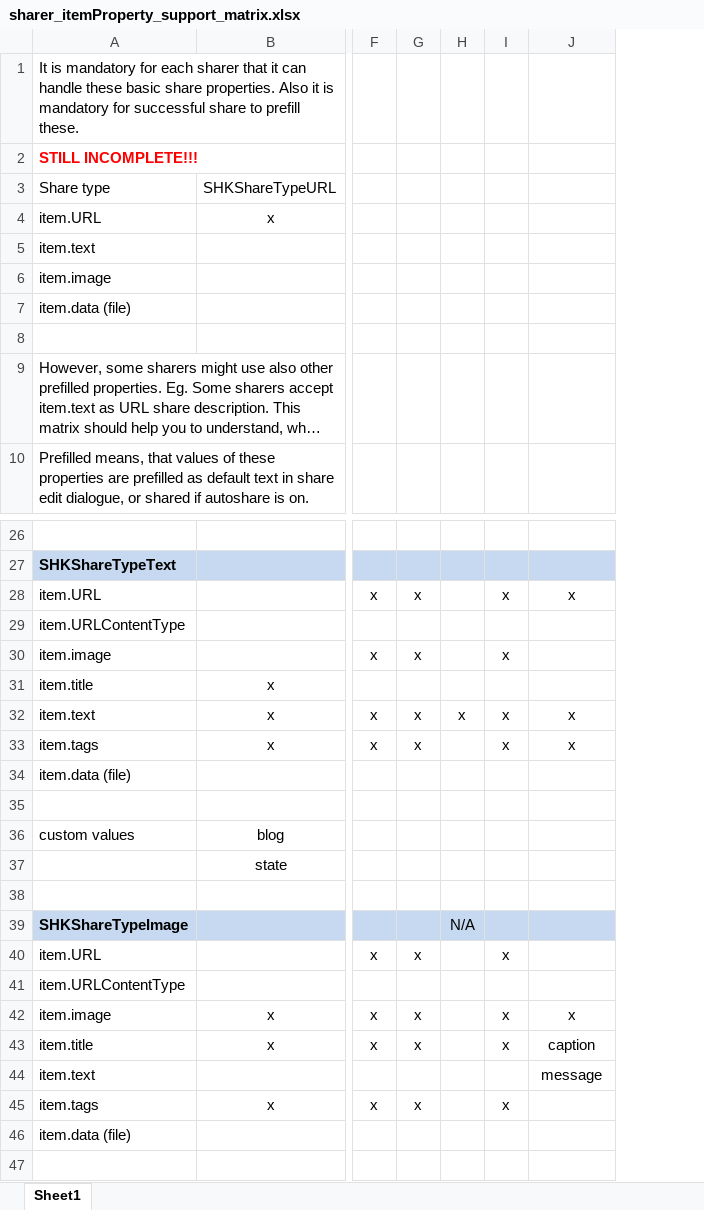
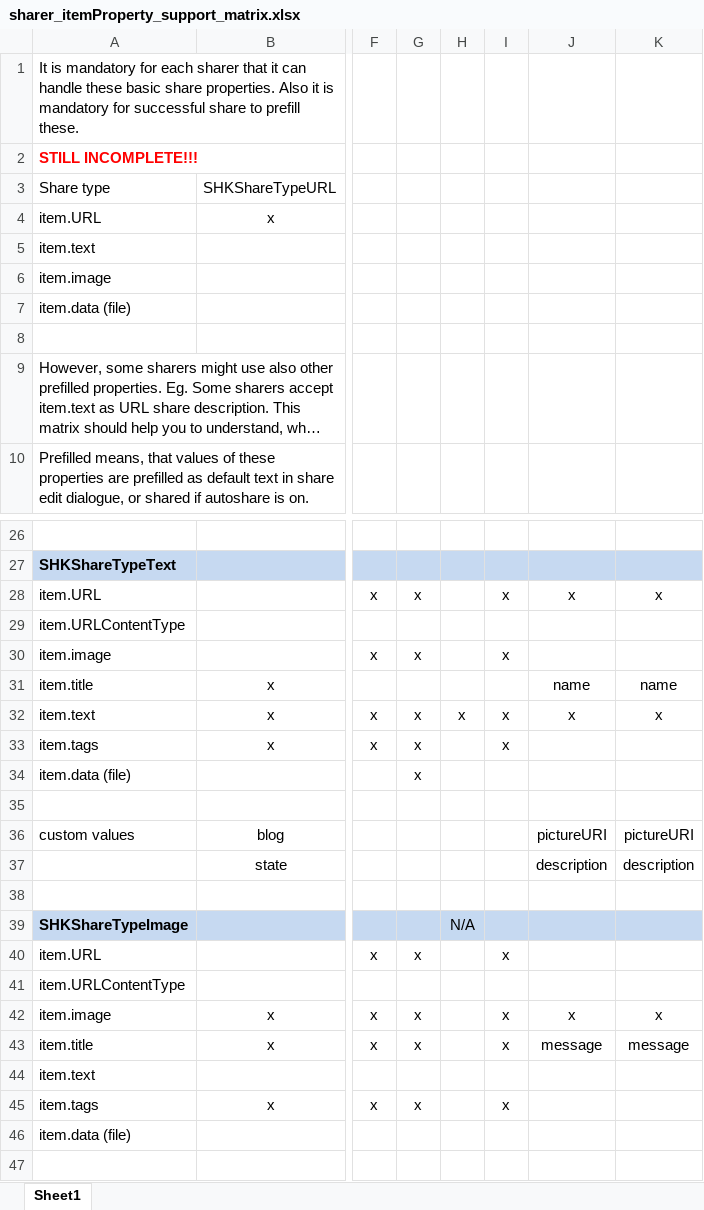
Before and after one commit to ShareKit/ShareKit, an Excel workbook: Documentation/sharer_itemProperty_support_matrix.xlsx, sheet Sheet1, drawn as a sheet; only a part is shown, gaps mark what is left out; long unchanged cells end in …; values as stored, in another font and other column widths than the file's, no borders; the diff covers the shown part only; the diff names each change by its address in the sheet, - before the commit and + after, or states it on an @@ line.

```diff
--- a/Documentation/sharer_itemProperty_support_matrix.xlsx (sheet Sheet1)
+++ b/Documentation/sharer_itemProperty_support_matrix.xlsx (sheet Sheet1)
+column K, rows 28-43: x |  |  | name | x |  |  |  | pictureURI | description |  |  |  |  | x | message
-J31: (empty)
+J31: name
-J33: x
+J33: (empty)
-G34: (empty)
+G34: x
-J36: (empty)
+J36: pictureURI
-J37: (empty)
+J37: description
-J43: caption
+J43: message
-J44: message
+J44: (empty)
```
Also changed, not shown: 11 edited cells elsewhere in this sheet, 2 other files.
